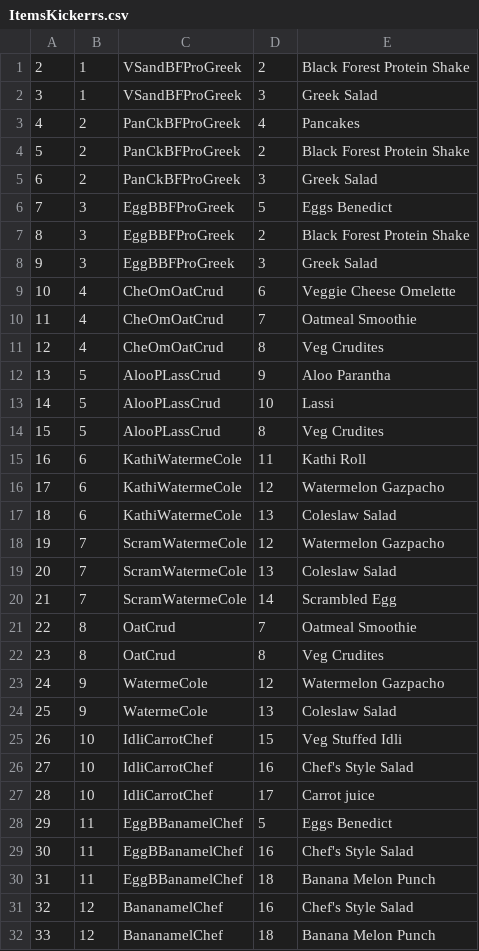
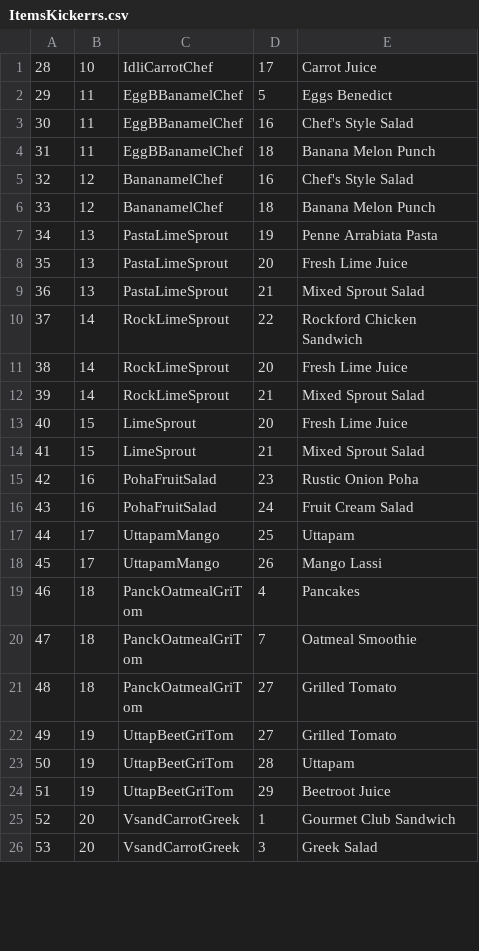
Before and after one commit to eswr/breadnpulp, a CSV file: Temp/ItemsKickerrs.csv, drawn as a sheet; only a part is shown; the shorter side is filled out with more unchanged rows; the diff covers the shown part only.

Commit message:
Carrot juice bug

```diff
--- a/Temp/ItemsKickerrs.csv
+++ b/Temp/ItemsKickerrs.csv
@@ -1,28 +1,2 @@
-2,1,VSandBFProGreek,2,Black Forest Protein Shake
-3,1,VSandBFProGreek,3,Greek Salad
-4,2,PanCkBFProGreek,4,Pancakes
-5,2,PanCkBFProGreek,2,Black Forest Protein Shake
-6,2,PanCkBFProGreek,3,Greek Salad
-7,3,EggBBFProGreek,5,Eggs Benedict
-8,3,EggBBFProGreek,2,Black Forest Protein Shake
-9,3,EggBBFProGreek,3,Greek Salad
-10,4,CheOmOatCrud,6,Veggie Cheese Omelette
-11,4,CheOmOatCrud,7,Oatmeal Smoothie
-12,4,CheOmOatCrud,8,Veg Crudites
-13,5,AlooPLassCrud,9,Aloo Parantha
-14,5,AlooPLassCrud,10,Lassi
-15,5,AlooPLassCrud,8,Veg Crudites
-16,6,KathiWatermeCole,11,Kathi Roll
-17,6,KathiWatermeCole,12,Watermelon Gazpacho
-18,6,KathiWatermeCole,13,Coleslaw Salad
-19,7,ScramWatermeCole,12,Watermelon Gazpacho
-20,7,ScramWatermeCole,13,Coleslaw Salad
-21,7,ScramWatermeCole,14,Scrambled Egg
-22,8,OatCrud,7,Oatmeal Smoothie
-23,8,OatCrud,8,Veg Crudites
-24,9,WatermeCole,12,Watermelon Gazpacho
-25,9,WatermeCole,13,Coleslaw Salad
-26,10,IdliCarrotChef,15,Veg Stuffed Idli
-27,10,IdliCarrotChef,16,Chef's Style Salad
-28,10,IdliCarrotChef,17,Carrot juice
+28,10,IdliCarrotChef,17,Carrot Juice
 29,11,EggBBanamelChef,5,Eggs Benedict
```
Also changed, not shown: 3 edited cells elsewhere in this file.
